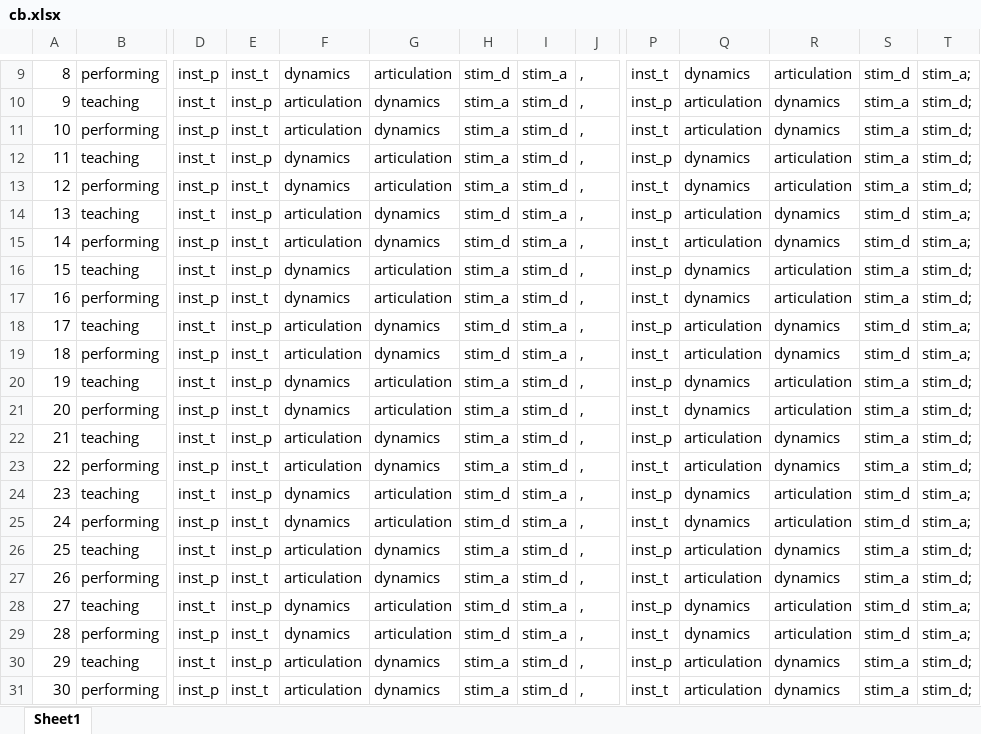
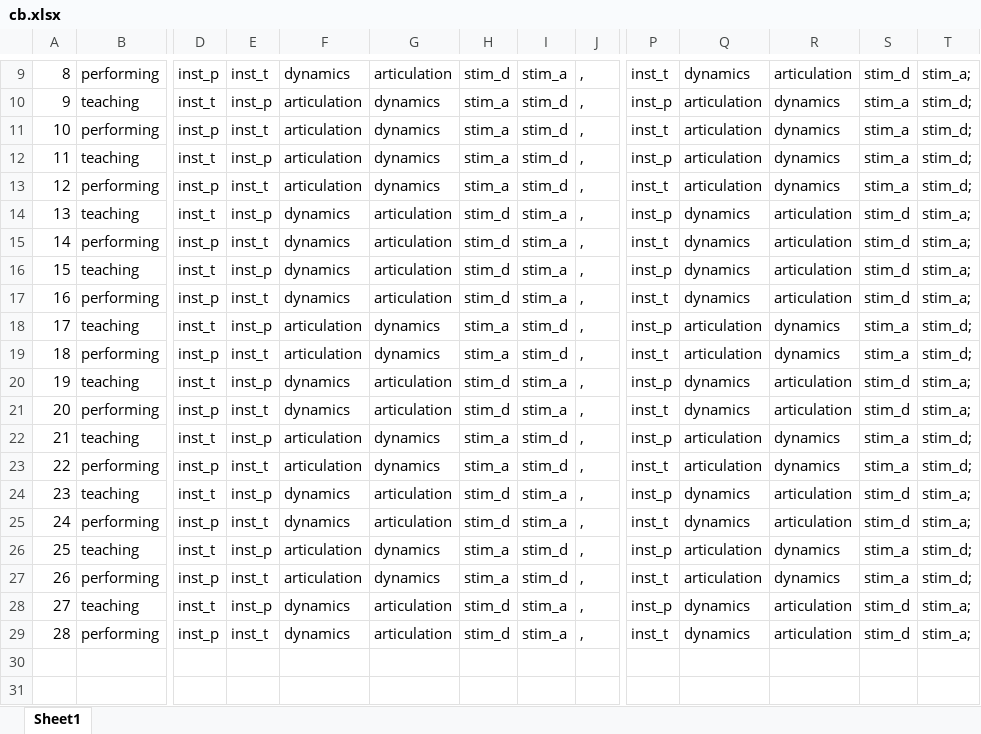
Before and after one commit to atsukotominaga/music-teaching, an Excel workbook: script/Max/cond/cb.xlsx, sheet Sheet1, drawn as a sheet; only a part is shown, gaps mark what is left out; values as stored, in another font and other column widths than the file's, no borders; rows hold the shown columns only; the diff names each change by its address in the sheet, - before the commit and + after, or states it on an @@ line.

Commit message:
Correct cond (skill names and img names were not corresponded; part2)

```diff
--- a/script/Max/cond/cb.xlsx (sheet Sheet1)
+++ b/script/Max/cond/cb.xlsx (sheet Sheet1)
-F12:F13: dynamics
+F12:F13: articulation
-G12:G13: articulation
+G12:G13: dynamics
-Q12:Q13: dynamics
+Q12:Q13: articulation
-R12:R13: articulation
+R12:R13: dynamics
-F14:F15: articulation
+F14:F15: dynamics
-G14:G15: dynamics
+G14:G15: articulation
-Q14:Q15: articulation
+Q14:Q15: dynamics
-R14:R15: dynamics
+R14:R15: articulation
-H16:H17: stim_a
+H16:H17: stim_d
-I16:I17: stim_d
+I16:I17: stim_a
-S16:S17: stim_a
+S16:S17: stim_d
-T16:T17: stim_d;
+T16:T17: stim_a;
-H18:H19: stim_d
+H18:H19: stim_a
-I18:I19: stim_a
+I18:I19: stim_d
-S18:S19: stim_d
+S18:S19: stim_a
-T18:T19: stim_a;
+T18:T19: stim_d;
-H20:H21: stim_a
+H20:H21: stim_d
-I20:I21: stim_d
+I20:I21: stim_a
-S20:S21: stim_a
+S20:S21: stim_d
-T20:T21: stim_d;
+T20:T21: stim_a;
-row 30: 29 | teaching | inst_t | inst_p | articulation | dynamics | stim_a | stim_d | , | inst_p | articulation | dynamics | stim_a | stim_d;
-row 31: 30 | performing | inst_p | inst_t | articulation | dynamics | stim_a | stim_d | , | inst_t | articulation | dynamics | stim_a | stim_d;
```
Also changed, not shown: 1 other file.
